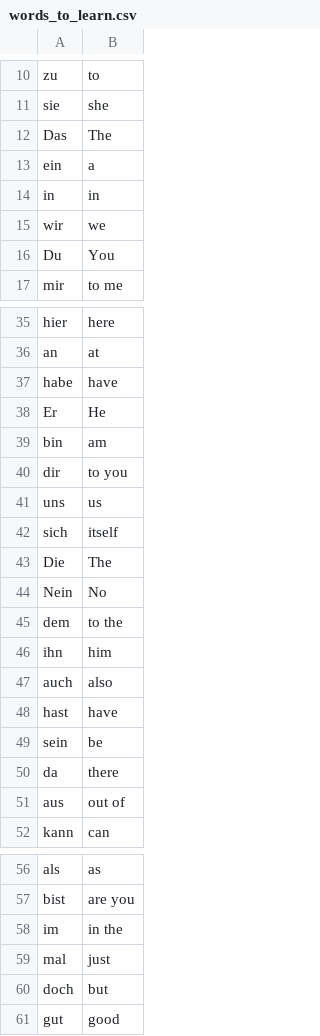
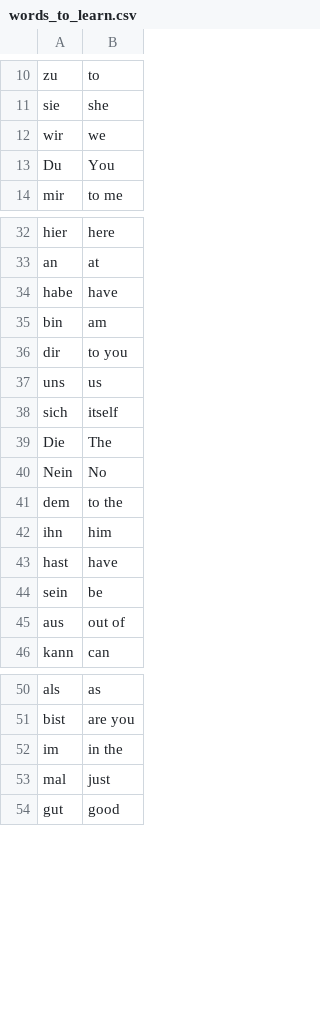
Before and after one commit to ShakirMA/Flash_Card_German_Language, a CSV file: data/words_to_learn.csv, drawn as a sheet; only a part is shown, gaps mark what is left out.

```diff
--- a/data/words_to_learn.csv
+++ b/data/words_to_learn.csv
@@ -11,5 +11,2 @@ zu,to
 sie,she
-Das,The
-ein,a
-in,in
 wir,we
@@ -37,3 +34,2 @@ an,at
 habe,have
-Er,He
 bin,am
@@ -46,6 +42,4 @@ dem,to the
 ihn,him
-auch,also
 hast,have
 sein,be
-da,there
 aus,out of
@@ -59,3 +53,2 @@ im,in the
 mal,just
-doch,but
 gut,good
```
Also changed, not shown: 1 other file.
